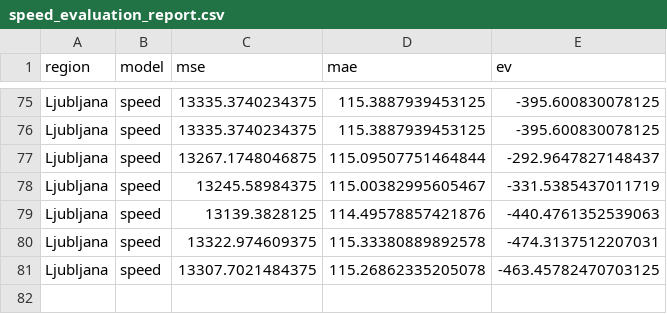
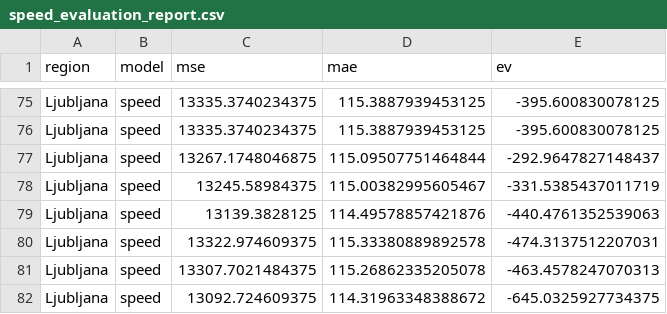
Before and after one commit to ChiefPatrik/trafficPredictions, a CSV file: reports/Ljubljana/speed_evaluation_report.csv, drawn as a sheet; only a part is shown, gaps mark what is left out.

```diff
--- a/reports/Ljubljana/speed_evaluation_report.csv
+++ b/reports/Ljubljana/speed_evaluation_report.csv
@@ -80,2 +80,3 @@ Ljubljana,speed,13139.3828125,114.49578857421876,-440.4761352539063
 Ljubljana,speed,13322.974609375,115.33380889892578,-474.3137512207031
-Ljubljana,speed,13307.7021484375,115.26862335205078,-463.45782470703125
+Ljubljana,speed,13307.7021484375,115.26862335205078,-463.4578247070313
+Ljubljana,speed,13092.724609375,114.31963348388672,-645.0325927734375
```
Also changed, not shown: reports/Maribor/speed_evaluation_report.csv, reports/Pomurska/speed_evaluation_report.csv, 14 other files.
